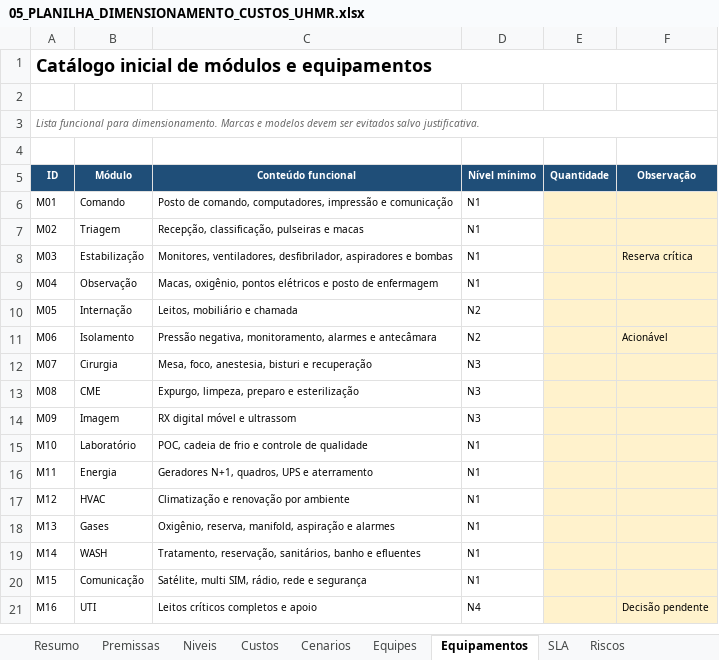
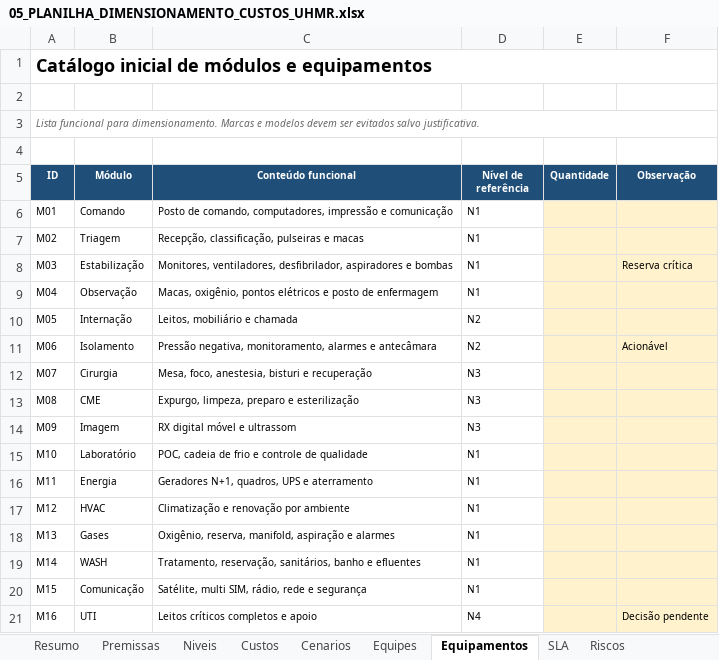
Before and after one commit to menandesneto51/uhmr-ses-mt-apresentacao, an Excel workbook: 05_PLANILHA_DIMENSIONAMENTO_CUSTOS_UHMR.xlsx, sheet Equipamentos, drawn as a sheet; values as stored, in another font and other column widths than the file's, no borders; the diff names each change by its address in the sheet, - before the commit and + after, or states it on an @@ line.

```diff
--- a/05_PLANILHA_DIMENSIONAMENTO_CUSTOS_UHMR.xlsx (sheet Equipamentos)
+++ b/05_PLANILHA_DIMENSIONAMENTO_CUSTOS_UHMR.xlsx (sheet Equipamentos)
-D5: Nível mínimo
+D5: Nível de referência
```
Also changed, not shown: sheet Niveis, sheet Custos, sheet Resumo, sheet Cenarios, other sheet tabs, formulas that keep their value, 54 other files.
